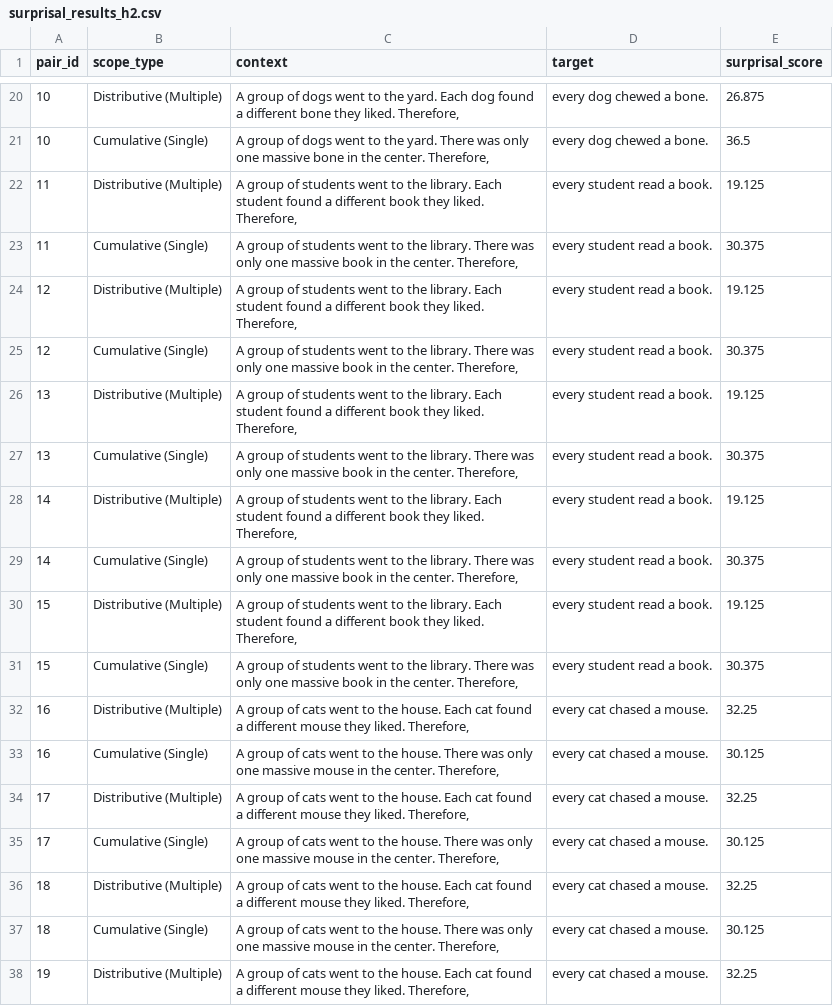
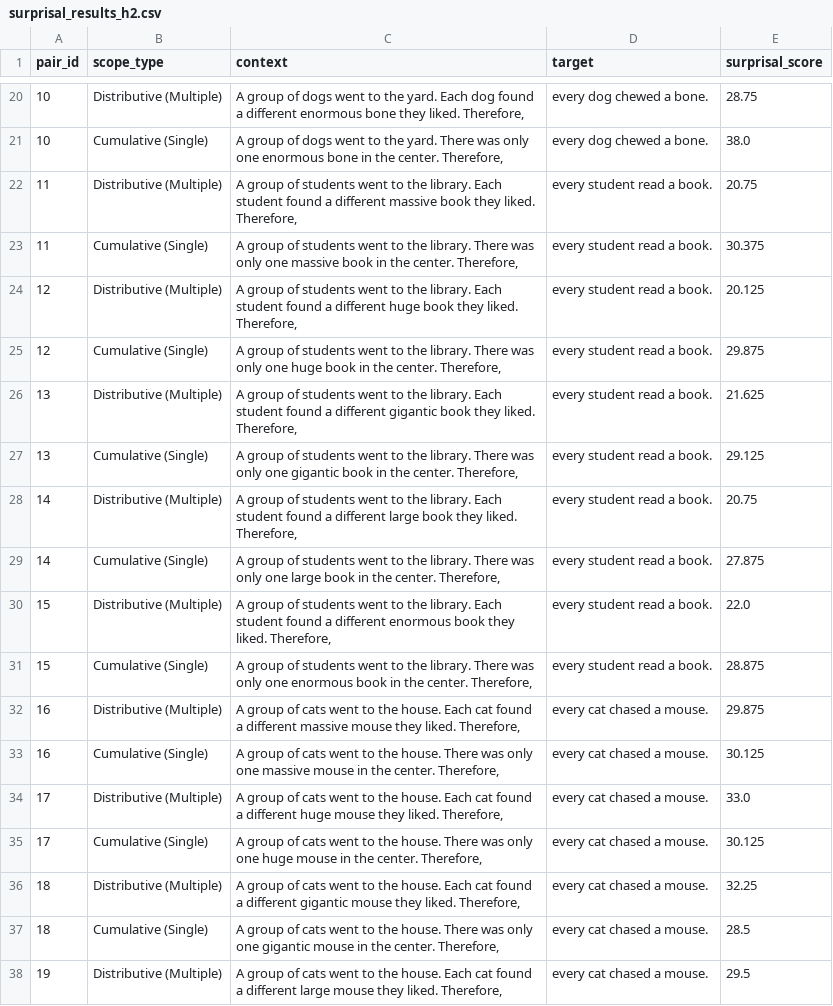
Before and after one commit to alireza-ebrahimi-ai/LLM-Logical-Reasoning-Evaluation, a CSV file: data/surprisal_results_h2.csv, drawn as a sheet; only a part is shown, gaps mark what is left out; the diff covers the shown part only.

```diff
--- a/data/surprisal_results_h2.csv
+++ b/data/surprisal_results_h2.csv
@@ -20,19 +20,19 @@ pair_id,scope_type,context,target,surprisal_score
-10,Distributive (Multiple),"A group of dogs went to the yard. Each dog found a different bone they liked. Therefore, ",every dog chewed a bone.,26.875
-10,Cumulative (Single),"A group of dogs went to the yard. There was only one massive bone in the center. Therefore, ",every dog chewed a bone.,36.5
-11,Distributive (Multiple),"A group of students went to the library. Each student found a different book they liked. Therefore, ",every student read a book.,19.125
+10,Distributive (Multiple),"A group of dogs went to the yard. Each dog found a different enormous bone they liked. Therefore, ",every dog chewed a bone.,28.75
+10,Cumulative (Single),"A group of dogs went to the yard. There was only one enormous bone in the center. Therefore, ",every dog chewed a bone.,38.0
+11,Distributive (Multiple),"A group of students went to the library. Each student found a different massive book they liked. Therefore, ",every student read a book.,20.75
 11,Cumulative (Single),"A group of students went to the library. There was only one massive book in the center. Therefore, ",every student read a book.,30.375
-12,Distributive (Multiple),"A group of students went to the library. Each student found a different book they liked. Therefore, ",every student read a book.,19.125
-12,Cumulative (Single),"A group of students went to the library. There was only one massive book in the center. Therefore, ",every student read a book.,30.375
-13,Distributive (Multiple),"A group of students went to the library. Each student found a different book they liked. Therefore, ",every student read a book.,19.125
-13,Cumulative (Single),"A group of students went to the library. There was only one massive book in the center. Therefore, ",every student read a book.,30.375
-14,Distributive (Multiple),"A group of students went to the library. Each student found a different book they liked. Therefore, ",every student read a book.,19.125
-14,Cumulative (Single),"A group of students went to the library. There was only one massive book in the center. Therefore, ",every student read a book.,30.375
-15,Distributive (Multiple),"A group of students went to the library. Each student found a different book they liked. Therefore, ",every student read a book.,19.125
-15,Cumulative (Single),"A group of students went to the library. There was only one massive book in the center. Therefore, ",every student read a book.,30.375
-16,Distributive (Multiple),"A group of cats went to the house. Each cat found a different mouse they liked. Therefore, ",every cat chased a mouse.,32.25
+12,Distributive (Multiple),"A group of students went to the library. Each student found a different huge book they liked. Therefore, ",every student read a book.,20.125
+12,Cumulative (Single),"A group of students went to the library. There was only one huge book in the center. Therefore, ",every student read a book.,29.875
+13,Distributive (Multiple),"A group of students went to the library. Each student found a different gigantic book they liked. Therefore, ",every student read a book.,21.625
+13,Cumulative (Single),"A group of students went to the library. There was only one gigantic book in the center. Therefore, ",every student read a book.,29.125
+14,Distributive (Multiple),"A group of students went to the library. Each student found a different large book they liked. Therefore, ",every student read a book.,20.75
+14,Cumulative (Single),"A group of students went to the library. There was only one large book in the center. Therefore, ",every student read a book.,27.875
+15,Distributive (Multiple),"A group of students went to the library. Each student found a different enormous book they liked. Therefore, ",every student read a book.,22.0
+15,Cumulative (Single),"A group of students went to the library. There was only one enormous book in the center. Therefore, ",every student read a book.,28.875
+16,Distributive (Multiple),"A group of cats went to the house. Each cat found a different massive mouse they liked. Therefore, ",every cat chased a mouse.,29.875
 16,Cumulative (Single),"A group of cats went to the house. There was only one massive mouse in the center. Therefore, ",every cat chased a mouse.,30.125
-17,Distributive (Multiple),"A group of cats went to the house. Each cat found a different mouse they liked. Therefore, ",every cat chased a mouse.,32.25
-17,Cumulative (Single),"A group of cats went to the house. There was only one massive mouse in the center. Therefore, ",every cat chased a mouse.,30.125
-18,Distributive (Multiple),"A group of cats went to the house. Each cat found a different mouse they liked. Therefore, ",every cat chased a mouse.,32.25
-18,Cumulative (Single),"A group of cats went to the house. There was only one massive mouse in the center. Therefore, ",every cat chased a mouse.,30.125
-19,Distributive (Multiple),"A group of cats went to the house. Each cat found a different mouse they liked. Therefore, ",every cat chased a mouse.,32.25
+17,Distributive (Multiple),"A group of cats went to the house. Each cat found a different huge mouse they liked. Therefore, ",every cat chased a mouse.,33.0
+17,Cumulative (Single),"A group of cats went to the house. There was only one huge mouse in the center. Therefore, ",every cat chased a mouse.,30.125
+18,Distributive (Multiple),"A group of cats went to the house. Each cat found a different gigantic mouse they liked. Therefore, ",every cat chased a mouse.,32.25
+18,Cumulative (Single),"A group of cats went to the house. There was only one gigantic mouse in the center. Therefore, ",every cat chased a mouse.,28.5
+19,Distributive (Multiple),"A group of cats went to the house. Each cat found a different large mouse they liked. Therefore, ",every cat chased a mouse.,29.5
```
Also changed, not shown: 141 edited cells elsewhere in this file, data/h2_synthetic_minimal_pairs.csv.
